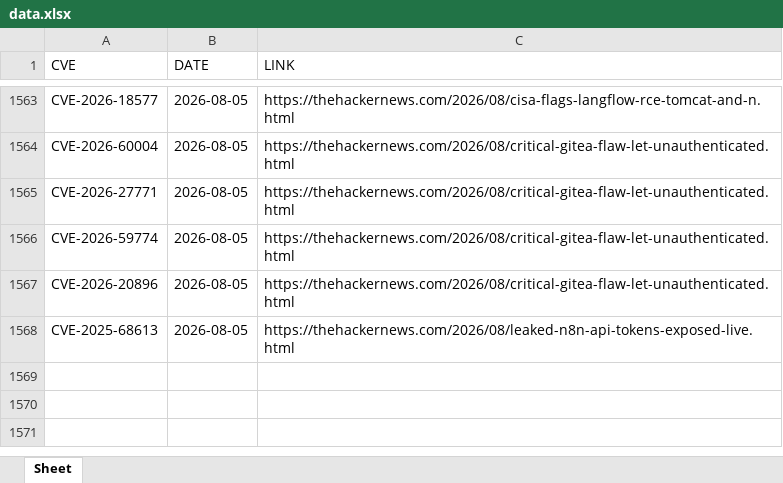
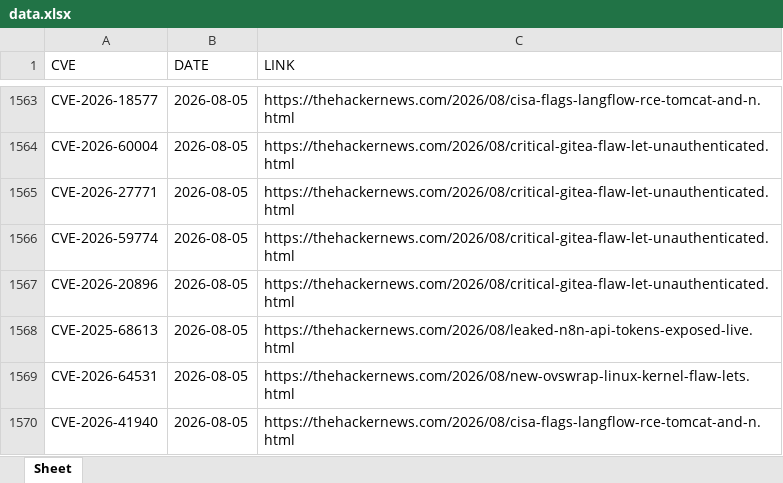
Before and after one commit to thanujbtech-lgtm/hackernews_cve, an Excel workbook: data.xlsx, sheet Sheet, drawn as a sheet; only a part is shown, gaps mark what is left out; values as stored, in another font and other column widths than the file's, no borders; the diff names each change by its address in the sheet, - before the commit and + after, or states it on an @@ line.

```diff
--- a/data.xlsx (sheet Sheet)
+++ b/data.xlsx (sheet Sheet)
+row 1569: CVE-2026-64531 | 2026-08-05 | https://thehackernews.com/2026/08/new-ovswrap-linux-kernel-flaw-lets.html
+row 1570: CVE-2026-41940 | 2026-08-05 | https://thehackernews.com/2026/08/cisa-flags-langflow-rce-tomcat-and-n.html
```
